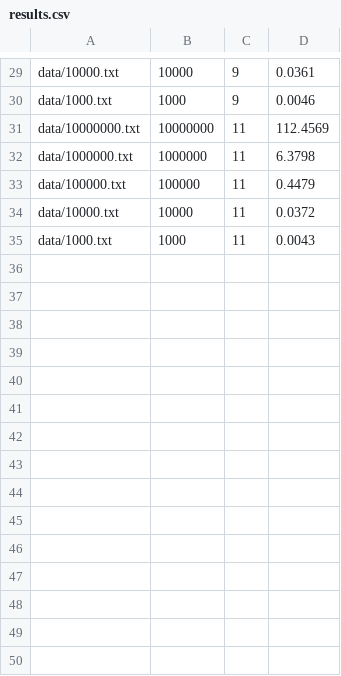
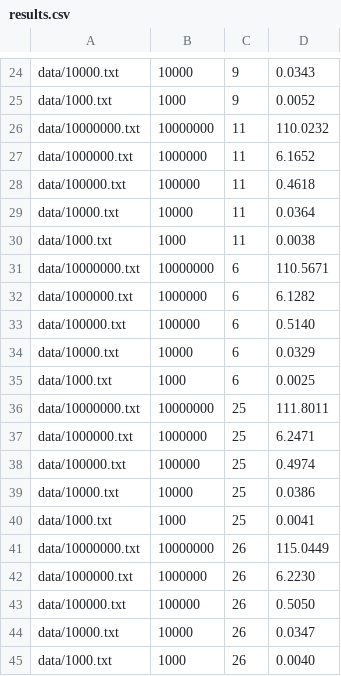
Before and after one commit to zmalkmus/CS581-PA1, a CSV file: results.csv, drawn as a sheet; only a part is shown, gaps mark what is left out; addresses are those after the commit; the diff covers the shown part only; the diff names each change by its address in the sheet, - before the commit and + after, or states it on an @@ line.

```diff
--- a/results.csv
+++ b/results.csv
-D24: 0.0361
+D24: 0.0343
-D25: 0.0046
+D25: 0.0052
-D26: 112.4569
+D26: 110.0232
-D27: 6.3798
+D27: 6.1652
-D28: 0.4479
+D28: 0.4618
-D29: 0.0372
+D29: 0.0364
-D30: 0.0043
+D30: 0.0038
+row 31: data/10000000.txt | 10000000 | 6 | 110.5671
+row 32: data/1000000.txt | 1000000 | 6 | 6.1282
+row 33: data/100000.txt | 100000 | 6 | 0.5140
+row 34: data/10000.txt | 10000 | 6 | 0.0329
+row 35: data/1000.txt | 1000 | 6 | 0.0025
+row 36: data/10000000.txt | 10000000 | 25 | 111.8011
+row 37: data/1000000.txt | 1000000 | 25 | 6.2471
+row 38: data/100000.txt | 100000 | 25 | 0.4974
+row 39: data/10000.txt | 10000 | 25 | 0.0386
+row 40: data/1000.txt | 1000 | 25 | 0.0041
+row 41: data/10000000.txt | 10000000 | 26 | 115.0449
+row 42: data/1000000.txt | 1000000 | 26 | 6.2230
+row 43: data/100000.txt | 100000 | 26 | 0.5050
+row 44: data/10000.txt | 10000 | 26 | 0.0347
+row 45: data/1000.txt | 1000 | 26 | 0.0040
```
Also changed, not shown: 5 removed rows and 23 edited cells elsewhere in this file, 11 other files.
